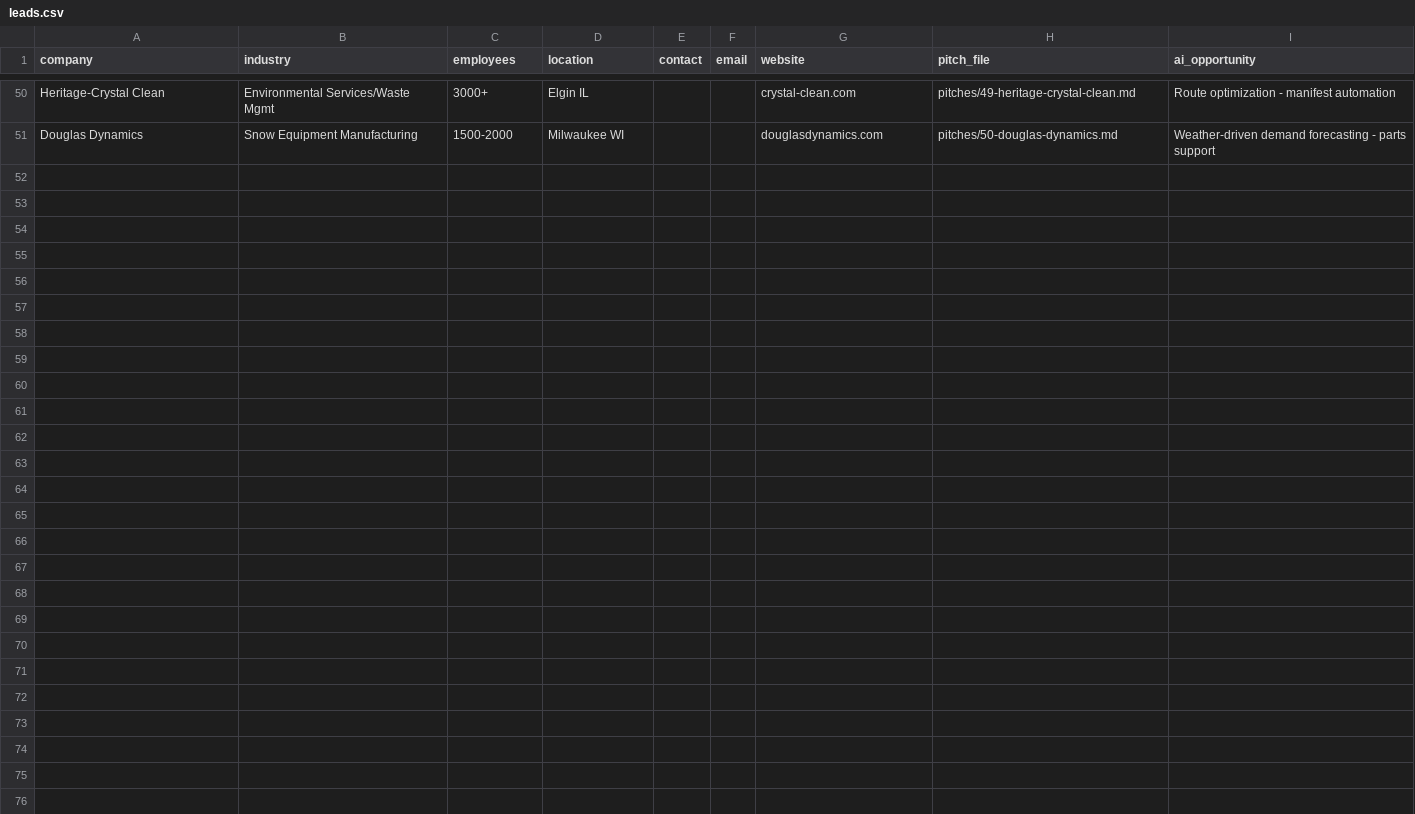
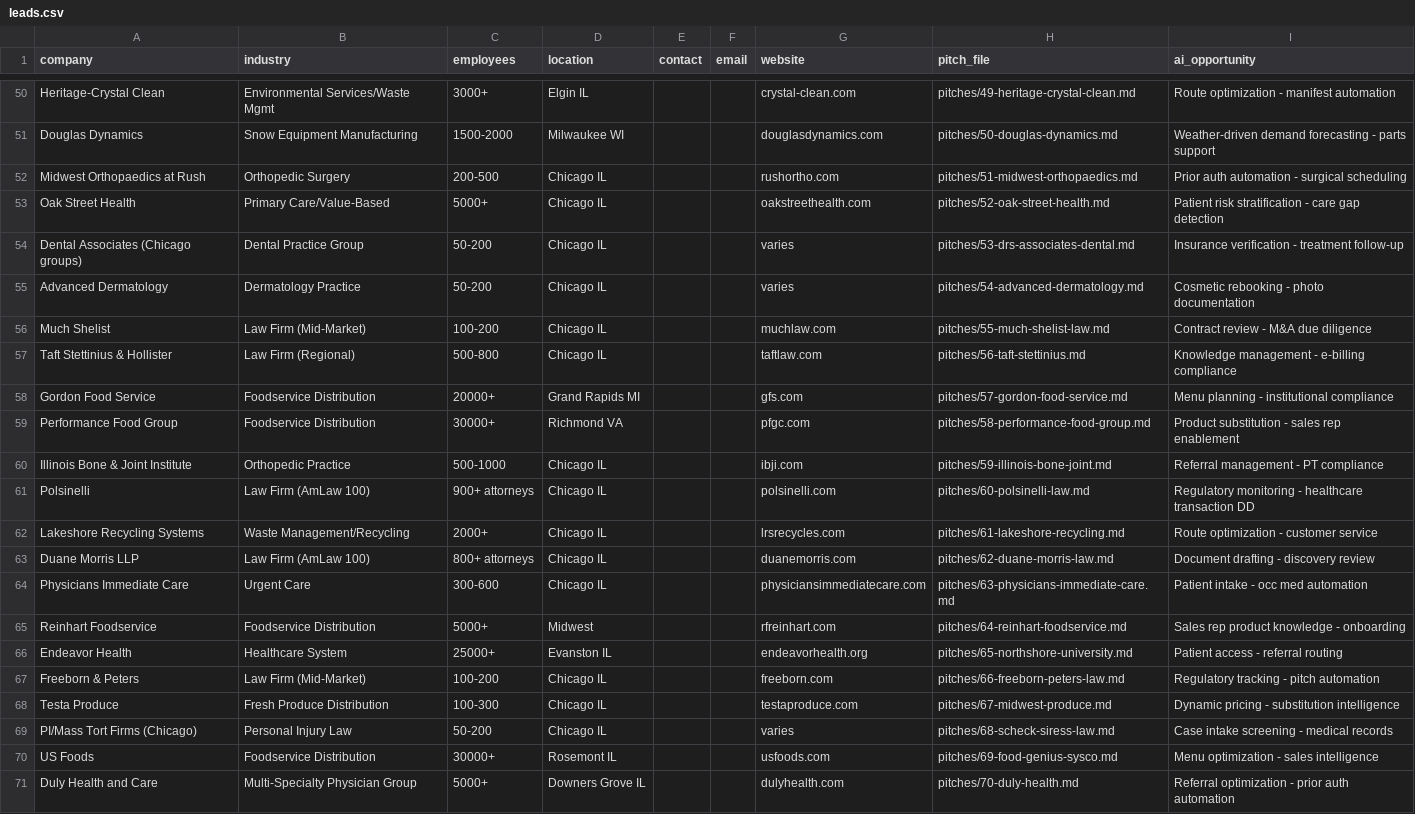
Before and after one commit to Joesmod/mvp-studio-leads, a CSV file: leads.csv, drawn as a sheet; only a part is shown, gaps mark what is left out; the diff names each change by its address in the sheet, - before the commit and + after, or states it on an @@ line.

Commit message:
Update leads.csv with all 70 leads

```diff
--- a/leads.csv
+++ b/leads.csv
+row 52: Midwest Orthopaedics at Rush | Orthopedic Surgery | 200-500 | Chicago IL |  |  | rushortho.com | pitches/51-midwest-orthopaedics.md | Prior auth automation - surgical scheduling
+row 53: Oak Street Health | Primary Care/Value-Based | 5000+ | Chicago IL |  |  | oakstreethealth.com | pitches/52-oak-street-health.md | Patient risk stratification - care gap detection
+row 54: Dental Associates (Chicago groups) | Dental Practice Group | 50-200 | Chicago IL |  |  | varies | pitches/53-drs-associates-dental.md | Insurance verification - treatment follow-up
+row 55: Advanced Dermatology | Dermatology Practice | 50-200 | Chicago IL |  |  | varies | pitches/54-advanced-dermatology.md | Cosmetic rebooking - photo documentation
+row 56: Much Shelist | Law Firm (Mid-Market) | 100-200 | Chicago IL |  |  | muchlaw.com | pitches/55-much-shelist-law.md | Contract review - M&A due diligence
+row 57: Taft Stettinius & Hollister | Law Firm (Regional) | 500-800 | Chicago IL |  |  | taftlaw.com | pitches/56-taft-stettinius.md | Knowledge management - e-billing compliance
+row 58: Gordon Food Service | Foodservice Distribution | 20000+ | Grand Rapids MI |  |  | gfs.com | pitches/57-gordon-food-service.md | Menu planning - institutional compliance
+row 59: Performance Food Group | Foodservice Distribution | 30000+ | Richmond VA |  |  | pfgc.com | pitches/58-performance-food-group.md | Product substitution - sales rep enablement
+row 60: Illinois Bone & Joint Institute | Orthopedic Practice | 500-1000 | Chicago IL |  |  | ibji.com | pitches/59-illinois-bone-joint.md | Referral management - PT compliance
+row 61: Polsinelli | Law Firm (AmLaw 100) | 900+ attorneys | Chicago IL |  |  | polsinelli.com | pitches/60-polsinelli-law.md | Regulatory monitoring - healthcare transaction DD
+row 62: Lakeshore Recycling Systems | Waste Management/Recycling | 2000+ | Chicago IL |  |  | lrsrecycles.com | pitches/61-lakeshore-recycling.md | Route optimization - customer service
+row 63: Duane Morris LLP | Law Firm (AmLaw 100) | 800+ attorneys | Chicago IL |  |  | duanemorris.com | pitches/62-duane-morris-law.md | Document drafting - discovery review
+row 64: Physicians Immediate Care | Urgent Care | 300-600 | Chicago IL |  |  | physiciansimmediatecare.com | pitches/63-physicians-immediate-care.md | Patient intake - occ med automation
+row 65: Reinhart Foodservice | Foodservice Distribution | 5000+ | Midwest |  |  | rfreinhart.com | pitches/64-reinhart-foodservice.md | Sales rep product knowledge - onboarding
+row 66: Endeavor Health | Healthcare System | 25000+ | Evanston IL |  |  | endeavorhealth.org | pitches/65-northshore-university.md | Patient access - referral routing
+row 67: Freeborn & Peters | Law Firm (Mid-Market) | 100-200 | Chicago IL |  |  | freeborn.com | pitches/66-freeborn-peters-law.md | Regulatory tracking - pitch automation
+row 68: Testa Produce | Fresh Produce Distribution | 100-300 | Chicago IL |  |  | testaproduce.com | pitches/67-midwest-produce.md | Dynamic pricing - substitution intelligence
+row 69: PI/Mass Tort Firms (Chicago) | Personal Injury Law | 50-200 | Chicago IL |  |  | varies | pitches/68-scheck-siress-law.md | Case intake screening - medical records
+row 70: US Foods | Foodservice Distribution | 30000+ | Rosemont IL |  |  | usfoods.com | pitches/69-food-genius-sysco.md | Menu optimization - sales intelligence
+row 71: Duly Health and Care | Multi-Specialty Physician Group | 5000+ | Downers Grove IL |  |  | dulyhealth.com | pitches/70-duly-health.md | Referral optimization - prior auth automation
```
